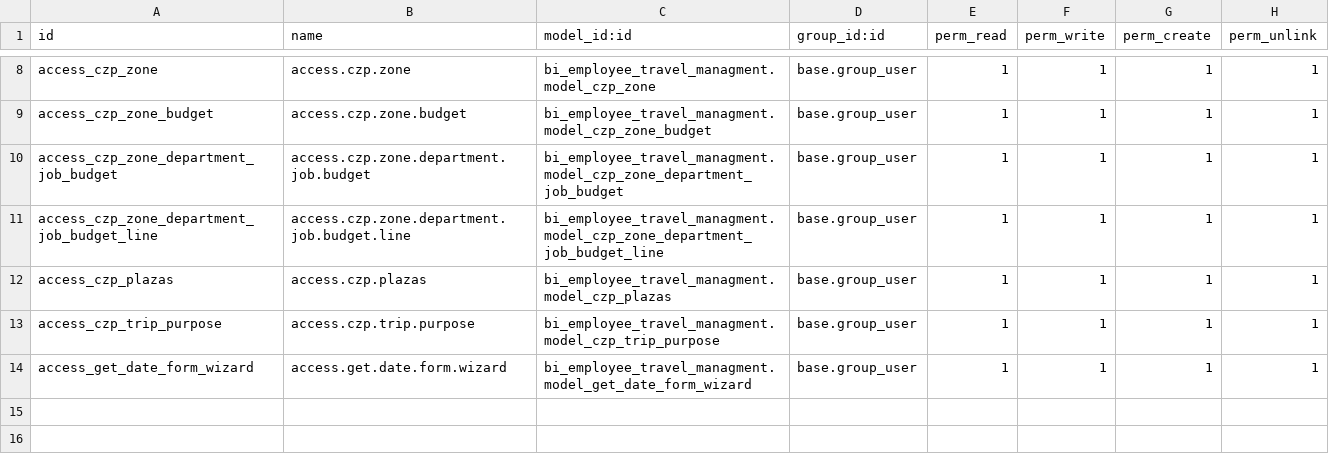
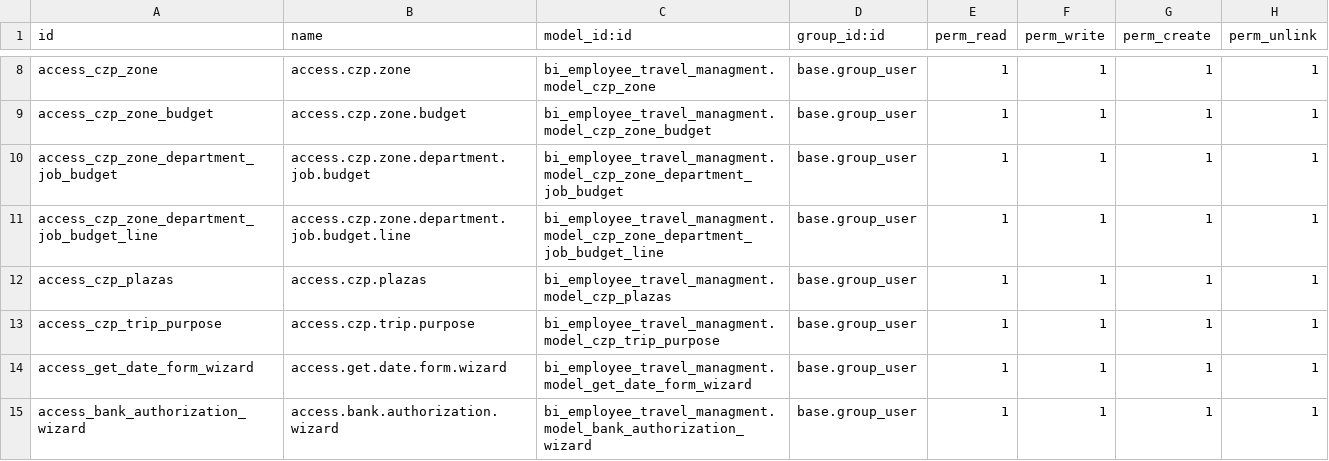
Before and after one commit to DavidPerezPC/bi_employee_travel_managment, a CSV file: security/ir.model.access.csv, drawn as a sheet; only a part is shown, gaps mark what is left out; the diff names each change by its address in the sheet, - before the commit and + after, or states it on an @@ line.

```diff
--- a/security/ir.model.access.csv
+++ b/security/ir.model.access.csv
+row 15: access_bank_authorization_wizard | access.bank.authorization.wizard | bi_employee_travel_managment.model_bank_authorization_wizard | base.group_user | 1 | 1 | 1 | 1
```
Also changed, not shown: 8 other files.
